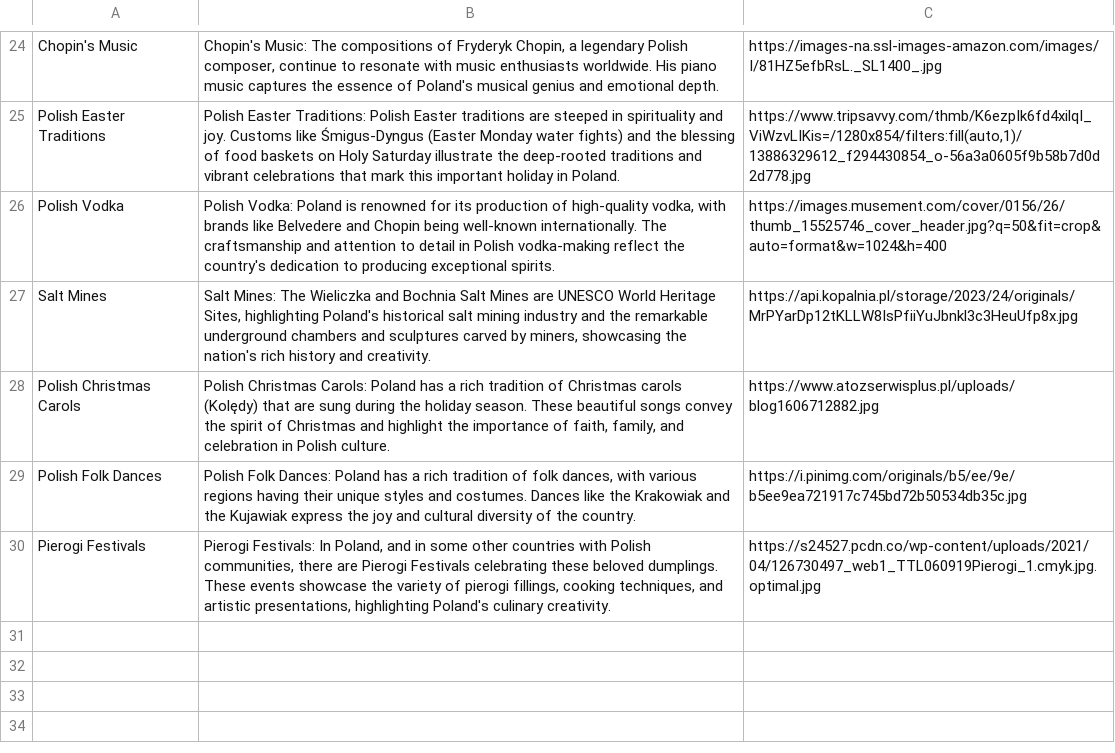
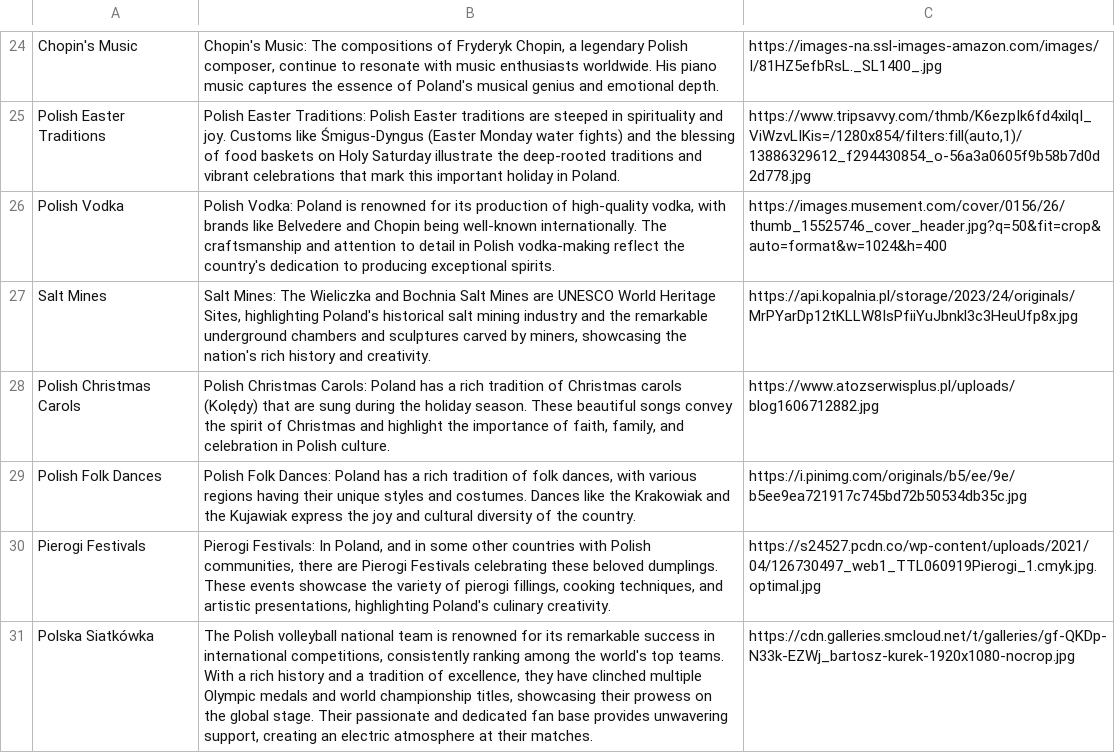
Before and after one commit to TheLPro/this-is-poland, a TSV file: csv.tsv, drawn as a sheet; only a part is shown, gaps mark what is left out; the diff names each change by its address in the sheet, - before the commit and + after, or states it on an @@ line.

Commit message:
Update csv.tsv

```diff
--- a/csv.tsv
+++ b/csv.tsv
+row 31: Polska Siatkówka | The Polish volleyball national team is renowned for its remarkable success in international competitions, consistently ranking among the world's top teams. With a rich history and a tradition of excellence, they have clinched multiple Olympic medals and world championship titles, showcasing their prowess on the global stage. Their passionate and dedicated fan base provides unwavering support, creating an electric atmosphere at their matches. | https://cdn.galleries.smcloud.net/t/galleries/gf-QKDp-N33k-EZWj_bartosz-kurek-1920x1080-nocrop.jpg
```
